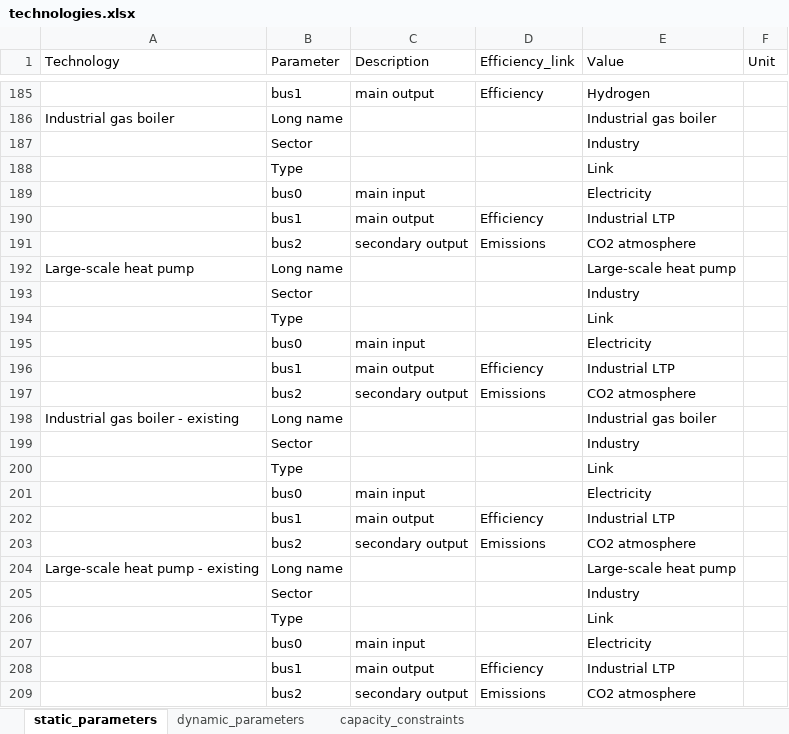
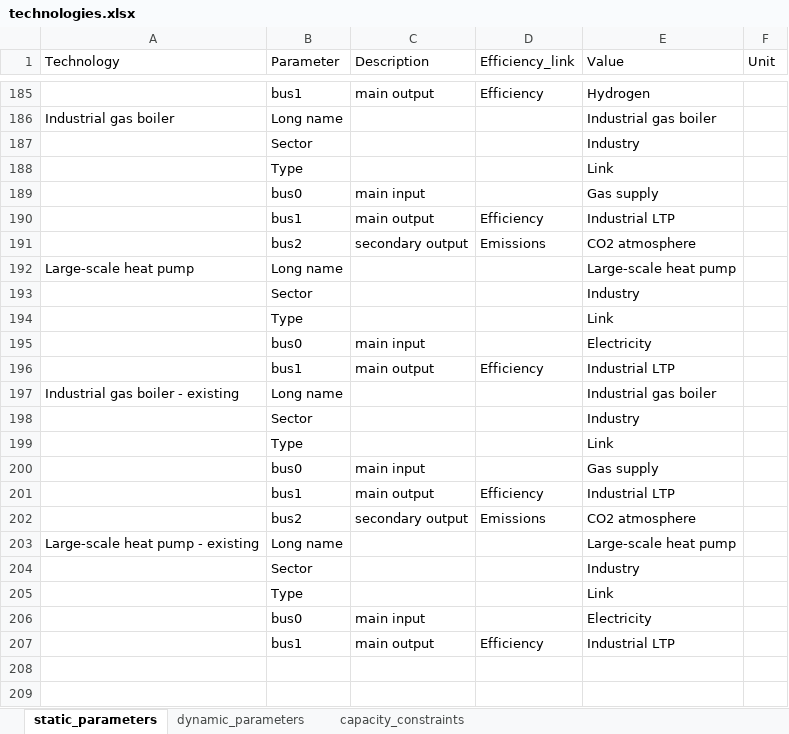
Before and after one commit to nzuijder/PyPSA_Dutch_EnergySystem, an Excel workbook: FinalModel/input_databases/default/technologies.xlsx, sheet static_parameters, drawn as a sheet; only a part is shown, gaps mark what is left out; values as stored, in another font and other column widths than the file's, no borders; removed rows and columns are numbered as before the commit, all else as after; the diff names each change by its address in the sheet, - before the commit and + after, or states it on an @@ line.

Commit message:
correct an error in link implementation of gas boiler and heat pump techs

```diff
--- a/FinalModel/input_databases/default/technologies.xlsx (sheet static_parameters)
+++ b/FinalModel/input_databases/default/technologies.xlsx (sheet static_parameters)
-E189 (Value): Electricity
+E189 (Value): Gas supply
-row 197:  | bus2 | secondary output | Emissions | CO2 atmosphere
-E200 (Value): Electricity
+E200 (Value): Gas supply
-row 209:  | bus2 | secondary output | Emissions | CO2 atmosphere
```
Also changed, not shown: 6 other files.
